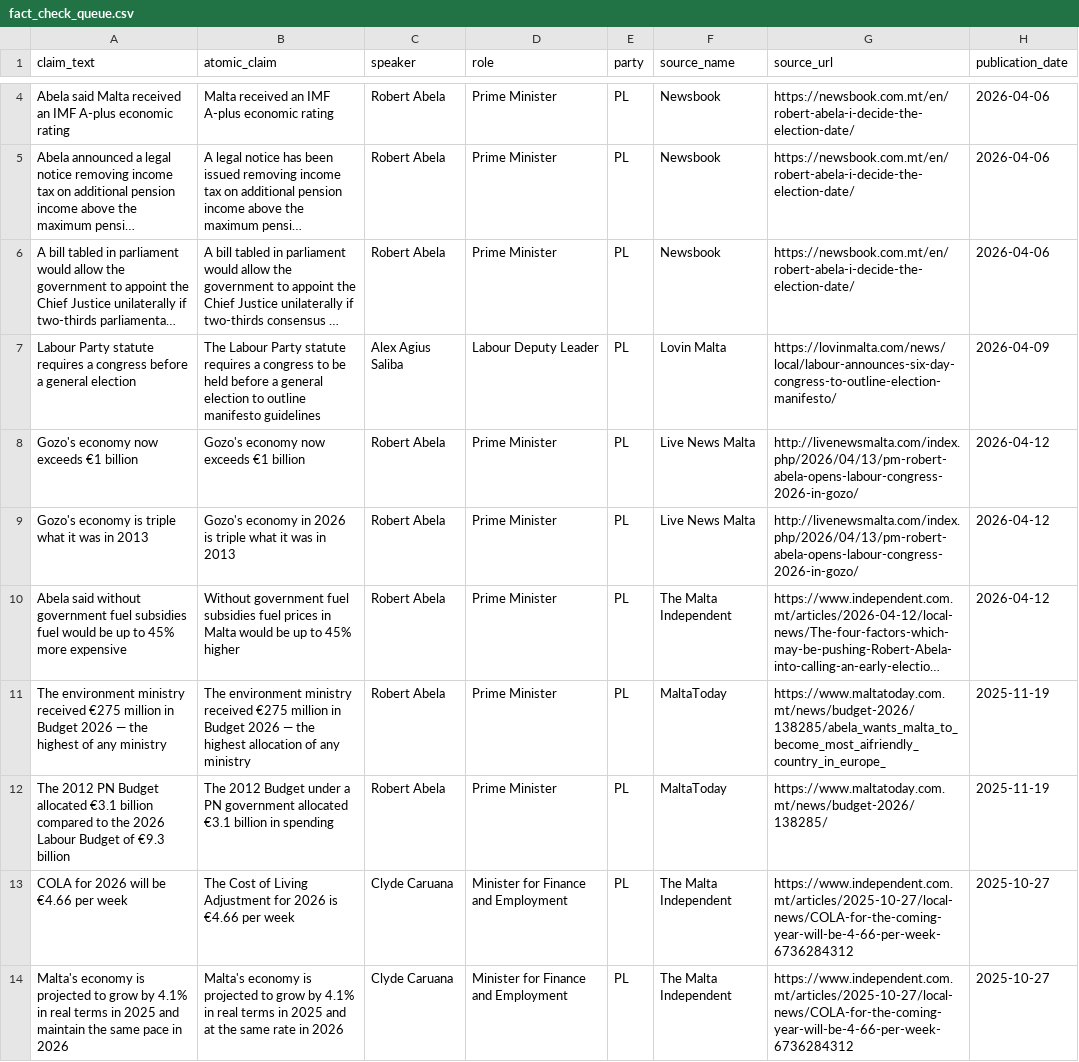
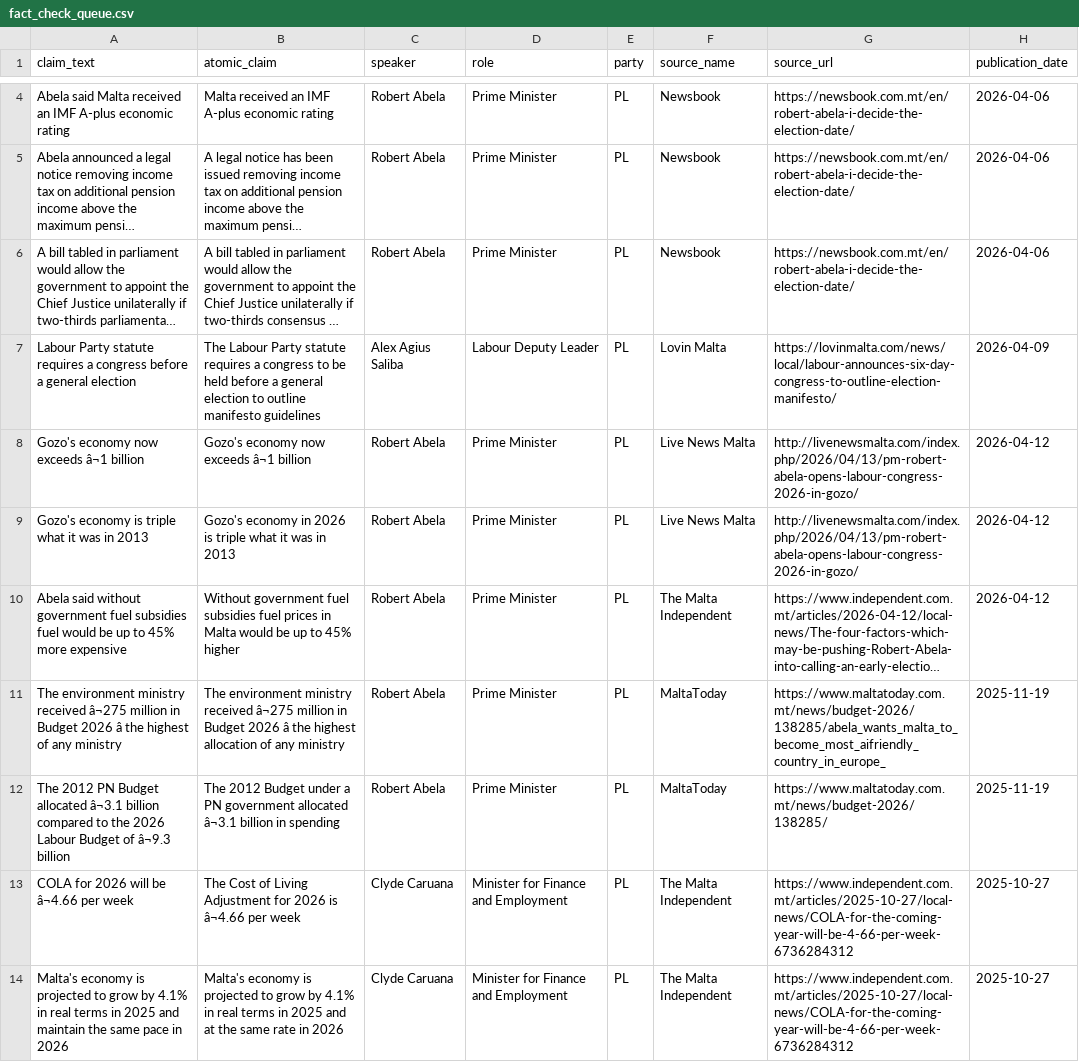
Before and after one commit to kylesultana-spunt/claim-source-team, a CSV file: data/fact_check_queue.csv, drawn as a sheet; only a part is shown, gaps mark what is left out; long unchanged cells end in …; the diff covers the shown part only; the diff names each change by its address in the sheet, - before the commit and + after, or states it on an @@ line.

```diff
--- a/data/fact_check_queue.csv
+++ b/data/fact_check_queue.csv
-A8 (claim_text): Gozo's economy now exceeds €1 billion
+A8 (claim_text): Gozo's economy now exceeds â¬1 billion
-B8 (atomic_claim): Gozo's economy now exceeds €1 billion
+B8 (atomic_claim): Gozo's economy now exceeds â¬1 billion
-A11 (claim_text): …ministry received €275 million in Budget 2026 — the highest…
+A11 (claim_text): …ministry received â¬275 million in Budget 2026 â the highest…
-B11 (atomic_claim): …ministry received €275 million in Budget 2026 — the highest…
+B11 (atomic_claim): …ministry received â¬275 million in Budget 2026 â the highest…
-A12 (claim_text): …Budget allocated €3.1 billion compared to the 2026 Labour Budget of €9.3 billion
+A12 (claim_text): …Budget allocated â¬3.1 billion compared to the 2026 Labour Budget of â¬9.3 billion
-B12 (atomic_claim): …government allocated €3.1 billion in…
+B12 (atomic_claim): …government allocated â¬3.1 billion in…
-A13 (claim_text): COLA for 2026 will be €4.66 per week
+A13 (claim_text): COLA for 2026 will be â¬4.66 per week
-B13 (atomic_claim): …2026 is €4.66 per week
+B13 (atomic_claim): …2026 is â¬4.66 per week
```
Also changed, not shown: 1 added row and 66 edited cells elsewhere in this file.
